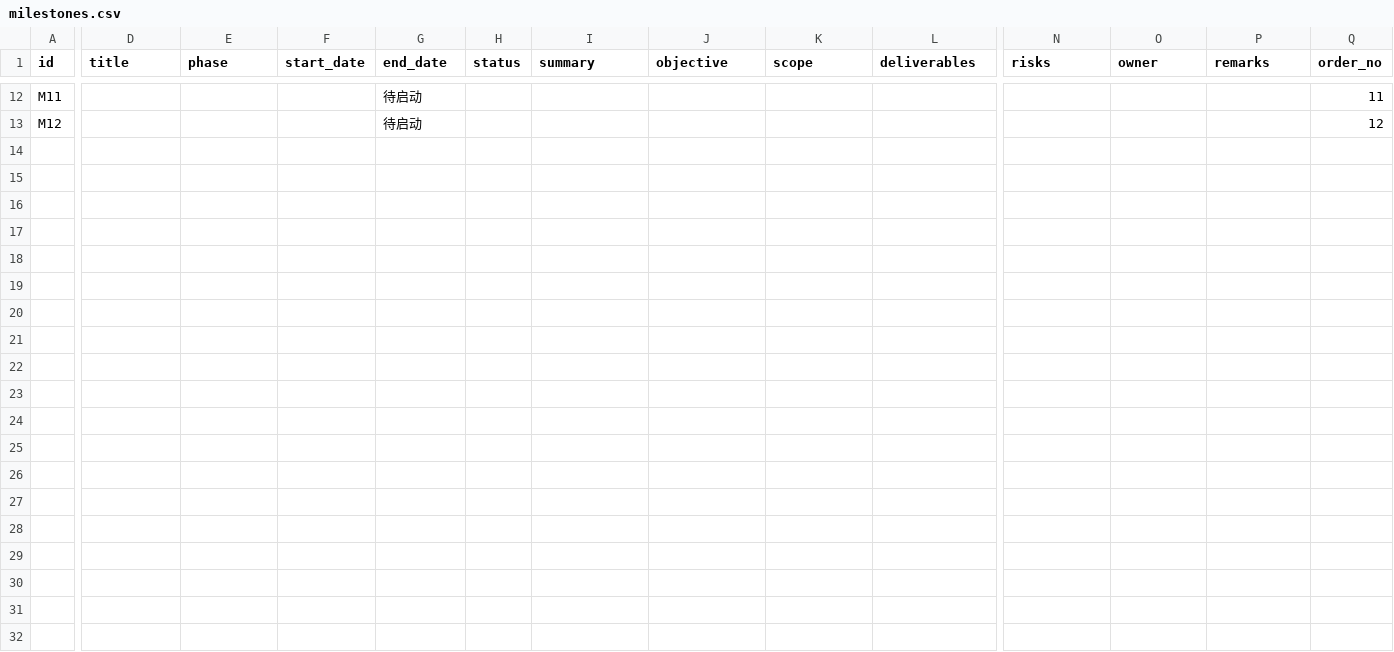
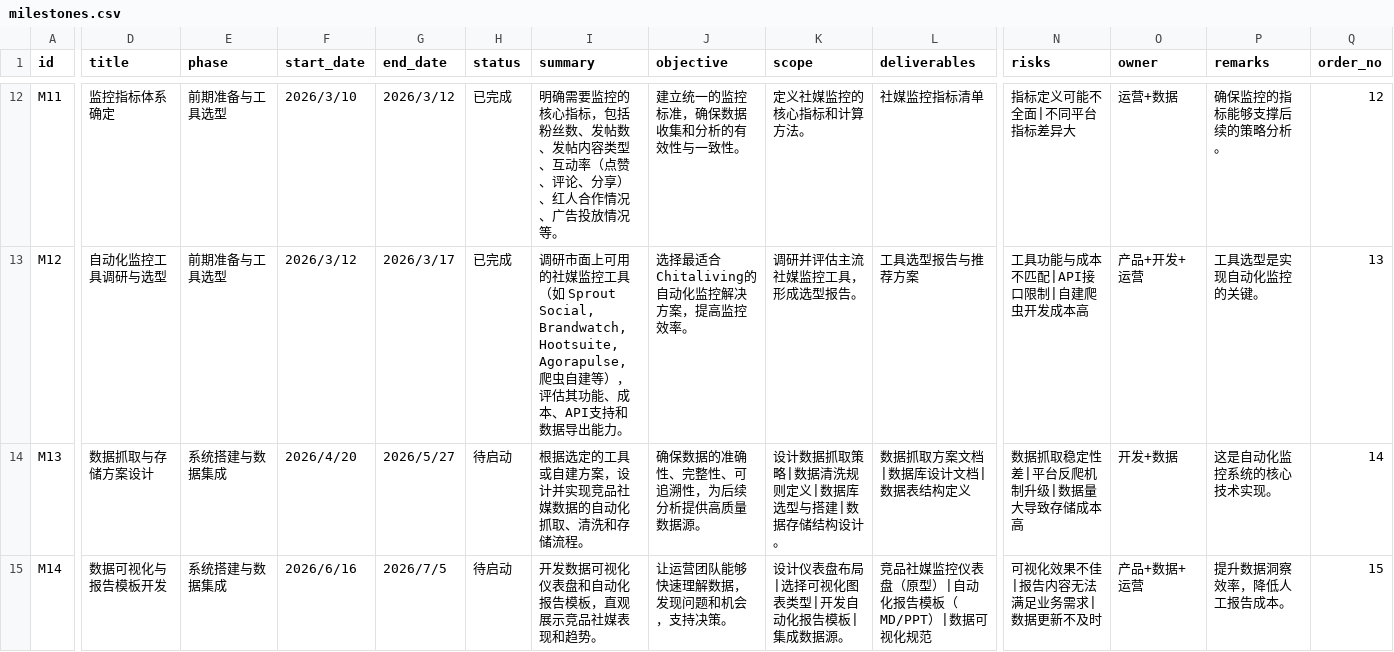
Before and after one commit to SonicFeather/Roadmap_listing, a CSV file: milestones.csv, drawn as a sheet; only a part is shown, gaps mark what is left out; rows hold the shown columns only; the diff covers the shown part only; the diff names each change by its address in the sheet, - before the commit and + after, or states it on an @@ line.

```diff
--- a/milestones.csv
+++ b/milestones.csv
-D12 (title): (empty)
+D12 (title): 监控指标体系确定
-E12:E13 (phase): (empty)
+E12:E13 (phase): 前期准备与工具选型
-F12 (start_date): (empty)
+F12 (start_date): 2026/3/10
-G12 (end_date): 待启动
+G12 (end_date): 2026/3/12
-H12:H13 (status): (empty)
+H12:H13 (status): 已完成
-I12 (summary): (empty)
+I12 (summary): 明确需要监控的核心指标，包括粉丝数、发帖数、发帖内容类型、互动率（点赞、评论、分享）、红人合作情况、广告投放情况等。
-J12 (objective): (empty)
+J12 (objective): 建立统一的监控标准，确保数据收集和分析的有效性与一致性。
-K12 (scope): (empty)
+K12 (scope): 定义社媒监控的核心指标和计算方法。
-L12 (deliverables): (empty)
+L12 (deliverables): 社媒监控指标清单
-N12 (risks): (empty)
+N12 (risks): 指标定义可能不全面|不同平台指标差异大
-O12 (owner): (empty)
+O12 (owner): 运营+数据
-P12 (remarks): (empty)
+P12 (remarks): 确保监控的指标能够支撑后续的策略分析。
-Q12 (order_no): 11
+Q12 (order_no): 12
-D13 (title): (empty)
+D13 (title): 自动化监控工具调研与选型
-F13 (start_date): (empty)
+F13 (start_date): 2026/3/12
-G13 (end_date): 待启动
+G13 (end_date): 2026/3/17
-I13 (summary): (empty)
+I13 (summary): 调研市面上可用的社媒监控工具（如 Sprout Social, Brandwatch, Hootsuite, Agorapulse, 爬虫自建等），评估其功能、成本、API支持和数据导出能力。
-J13 (objective): (empty)
+J13 (objective): 选择最适合Chitaliving的自动化监控解决方案，提高监控效率。
-K13 (scope): (empty)
+K13 (scope): 调研并评估主流社媒监控工具，形成选型报告。
-L13 (deliverables): (empty)
+L13 (deliverables): 工具选型报告与推荐方案
-N13 (risks): (empty)
+N13 (risks): 工具功能与成本不匹配|API接口限制|自建爬虫开发成本高
-O13 (owner): (empty)
+O13 (owner): 产品+开发+运营
-P13 (remarks): (empty)
+P13 (remarks): 工具选型是实现自动化监控的关键。
-Q13 (order_no): 12
+Q13 (order_no): 13
+row 14: M13 | 数据抓取与存储方案设计 | 系统搭建与数据集成 | 2026/4/20 | 2026/5/27 | 待启动 | 根据选定的工具或自建方案，设计并实现竞品社媒数据的自动化抓取、清洗和存储流程。 | 确保数据的准确性、完整性、可追溯性，为后续分析提供高质量数据源。 | 设计数据抓取策略|数据清洗规则定义|数据库选型与搭建|数据存储结构设计。 | 数据抓取方案文档|数据库设计文档|数据表结构定义 | 数据抓取稳定性差|平台反爬机制升级|数据量大导致存储成本高 | 开发+数据 | 这是自动化监控系统的核心技术实现。 | 14
+row 15: M14 | 数据可视化与报告模板开发 | 系统搭建与数据集成 | 2026/6/16 | 2026/7/5 | 待启动 | 开发数据可视化仪表盘和自动化报告模板，直观展示竞品社媒表现和趋势。 | 让运营团队能够快速理解数据，发现问题和机会，支持决策。 | 设计仪表盘布局|选择可视化图表类型|开发自动化报告模板|集成数据源。 | 竞品社媒监控仪表盘（原型）|自动化报告模板（MD/PPT）|数据可视化规范 | 可视化效果不佳|报告内容无法满足业务需求|数据更新不及时 | 产品+数据+运营 | 提升数据洞察效率，降低人工报告成本。 | 15
```
Also changed, not shown: 4 added rows and 21 edited cells elsewhere in this file.
